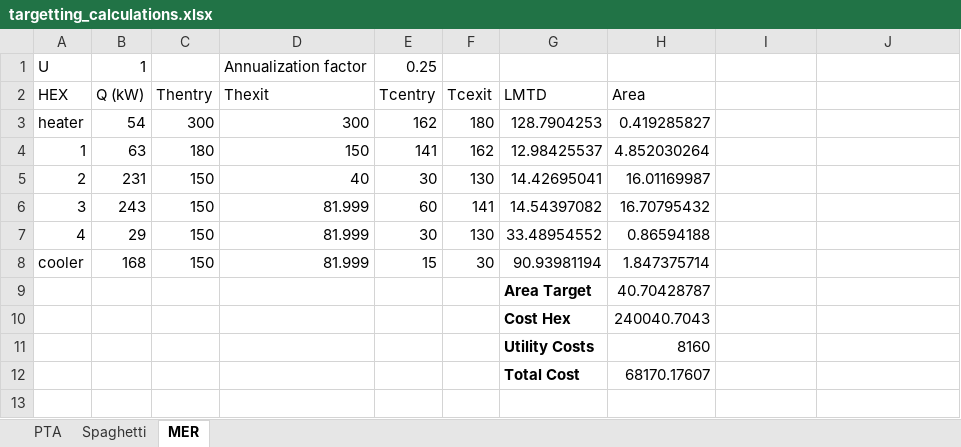
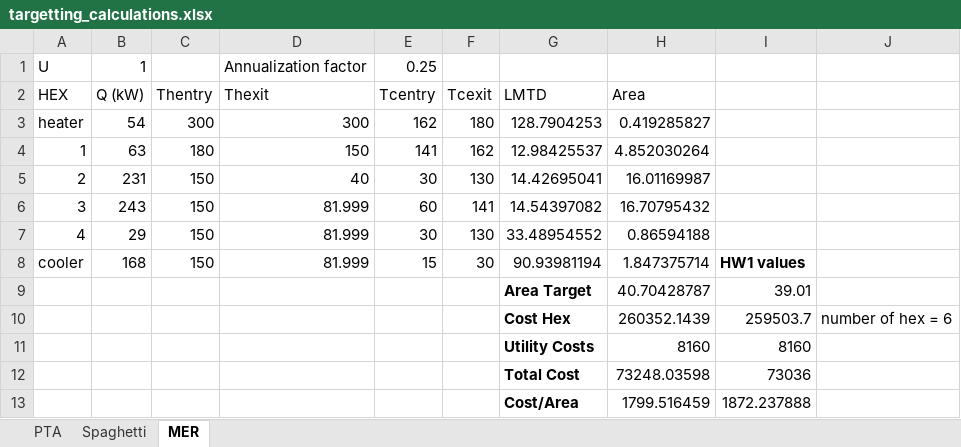
Before and after one commit to mew-two-github/Process-and-Product-Design, an Excel workbook: Assignment-2/targetting_calculations.xlsx, sheet MER, drawn as a sheet; values as stored, in another font and other column widths than the file's, no borders; removed rows and columns are numbered as before the commit, all else as after; the diff names each change by its address in the sheet, - before the commit and + after, or states it on an @@ line.

```diff
--- a/Assignment-2/targetting_calculations.xlsx (sheet MER)
+++ b/Assignment-2/targetting_calculations.xlsx (sheet MER)
-I8: (empty)
+I8: HW1 values
-I9: (empty)
+I9: 39.01
-row 10:  |  |  |  |  |  | Cost Hex | 240040.7043
+row 10:  |  |  |  |  |  | Cost Hex | 260352.1439 | 259503.7 | number of hex = 6
-I11: (empty)
+I11: 8160
-row 12:  |  |  |  |  |  | Total Cost | 68170.17607
+row 12:  |  |  |  |  |  | Total Cost | 73248.03598 | 73036
+row 13:  |  |  |  |  |  | Cost/Area | 1799.516459 | 1872.237888
```
Also changed, not shown: sheet Spaghetti, Assignment-2/evolution.xlsx, 10 other files.
